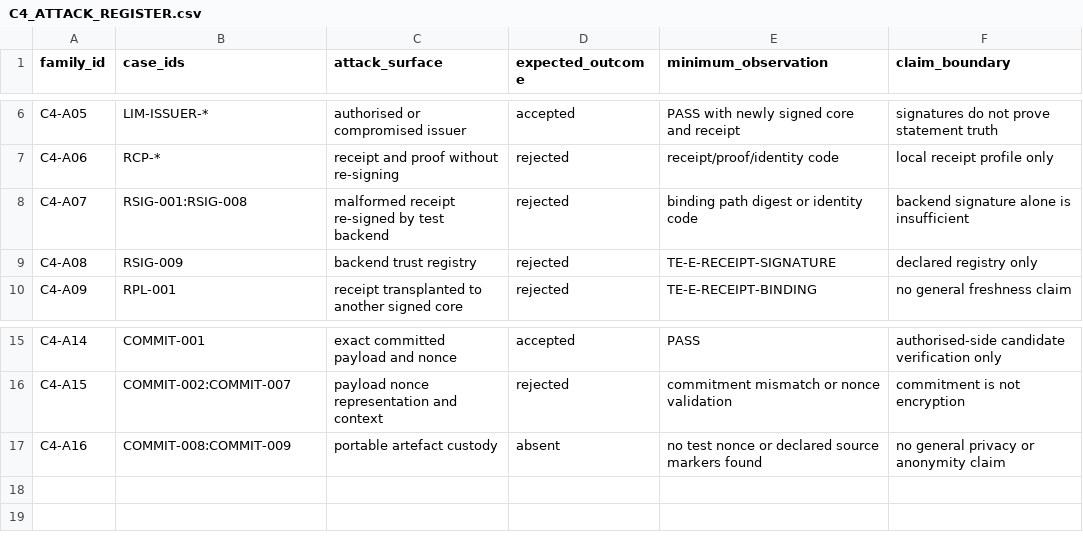
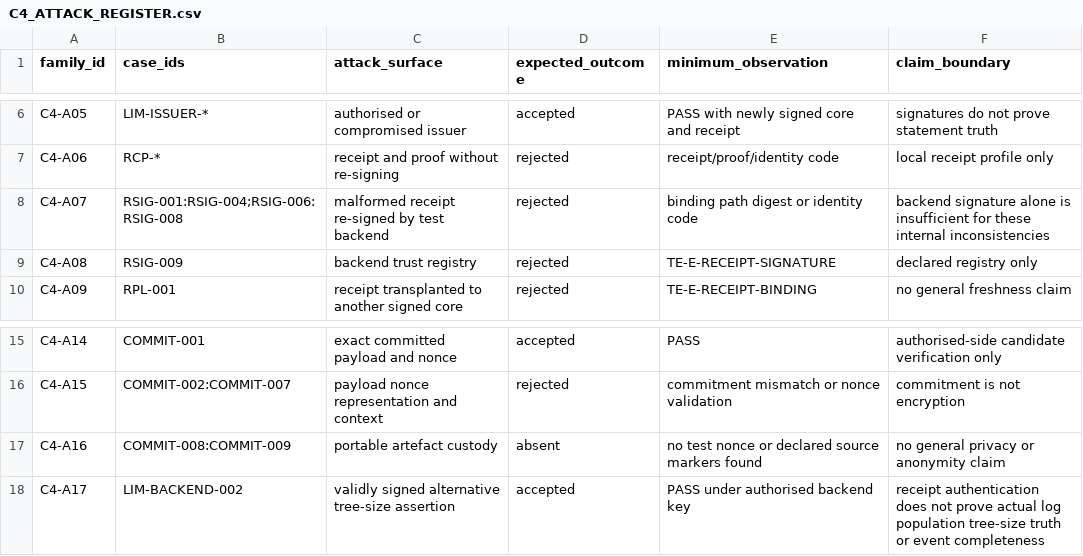
Before and after one commit to antonioclim/TEA-Sim-TrustEvidence, a CSV file: docs/route_c/C4_ATTACK_REGISTER.csv, drawn as a sheet; only a part is shown, gaps mark what is left out.

Commit message:
docs(route-c): register authorised backend limitation

```diff
--- a/docs/route_c/C4_ATTACK_REGISTER.csv
+++ b/docs/route_c/C4_ATTACK_REGISTER.csv
@@ -7,3 +7,3 @@ C4-A05,LIM-ISSUER-*,authorised or compromised issuer,accepted,PASS with newly si
 C4-A06,RCP-*,receipt and proof without re-signing,rejected,receipt/proof/identity code,local receipt profile only
-C4-A07,RSIG-001:RSIG-008,malformed receipt re-signed by test backend,rejected,binding path digest or identity code,backend signature alone is insufficient
+C4-A07,RSIG-001:RSIG-004;RSIG-006:RSIG-008,malformed receipt re-signed by test backend,rejected,binding path digest or identity code,backend signature alone is insufficient for these internal inconsistencies
 C4-A08,RSIG-009,backend trust registry,rejected,TE-E-RECEIPT-SIGNATURE,declared registry only
@@ -17 +17,2 @@ C4-A15,COMMIT-002:COMMIT-007,payload nonce representation and context,rejected,c
 C4-A16,COMMIT-008:COMMIT-009,portable artefact custody,absent,no test nonce or declared source markers found,no general privacy or anonymity claim
+C4-A17,LIM-BACKEND-002,validly signed alternative tree-size assertion,accepted,PASS under authorised backend key,receipt authentication does not prove actual log population tree-size truth or event completeness
```
